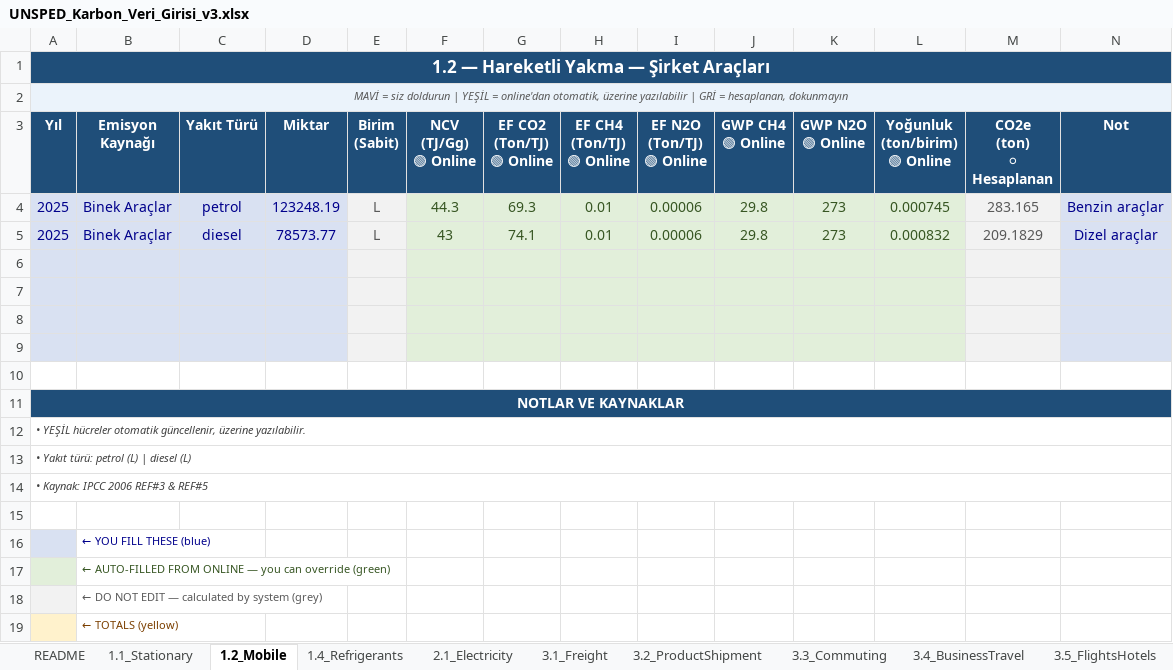
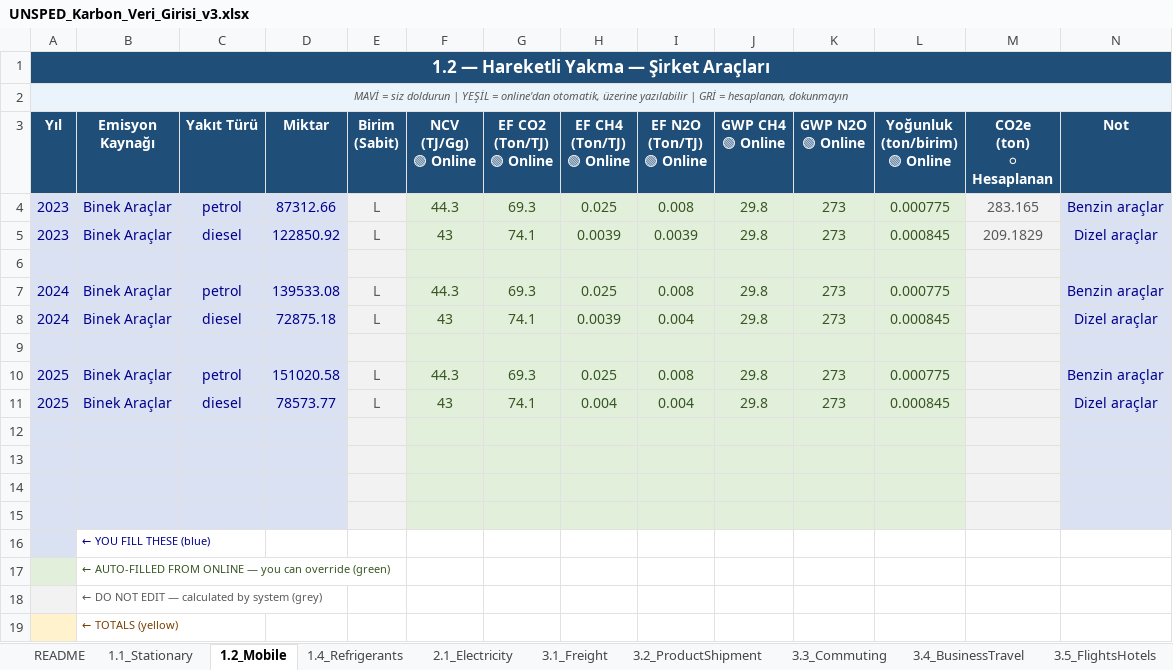
Before and after one commit to Derapelyan/Karbon-Ayak-zi-hesaplama-uygulamas-, an Excel workbook: data/UNSPED_Karbon_Veri_Girisi_v3.xlsx, sheet 1.2_Mobile, drawn as a sheet; values as stored, in another font and other column widths than the file's, no borders; removed rows and columns are numbered as before the commit, all else as after; the diff names each change by its address in the sheet, - before the commit and + after, or states it on an @@ line.

```diff
--- a/data/UNSPED_Karbon_Veri_Girisi_v3.xlsx (sheet 1.2_Mobile)
+++ b/data/UNSPED_Karbon_Veri_Girisi_v3.xlsx (sheet 1.2_Mobile)
-A4:A5 (Yıl): 2025
+A4:A5 (Yıl): 2023
-D4 (Miktar): 123248.19
+D4 (Miktar): 87312.66
-H4 (EF CH4 (Ton/TJ) 🟢 Online): 0.01
+H4 (EF CH4 (Ton/TJ) 🟢 Online): 0.025
-I4 (EF N2O (Ton/TJ) 🟢 Online): 0.00006
+I4 (EF N2O (Ton/TJ) 🟢 Online): 0.008
-L4 (Yoğunluk (ton/birim) 🟢 Online): 0.000745
+L4 (Yoğunluk (ton/birim) 🟢 Online): 0.000775
-D5 (Miktar): 78573.77
+D5 (Miktar): 122850.92
-H5 (EF CH4 (Ton/TJ) 🟢 Online): 0.01
+H5 (EF CH4 (Ton/TJ) 🟢 Online): 0.0039
-I5 (EF N2O (Ton/TJ) 🟢 Online): 0.00006
+I5 (EF N2O (Ton/TJ) 🟢 Online): 0.0039
-L5 (Yoğunluk (ton/birim) 🟢 Online): 0.000832
+L5 (Yoğunluk (ton/birim) 🟢 Online): 0.000845
+row 7: 2024 | Binek Araçlar | petrol | 139533.08 | L | 44.3 | 69.3 | 0.025 | 0.008 | 29.8 | 273 | 0.000775 |  | Benzin araçlar
+row 8: 2024 | Binek Araçlar | diesel | 72875.18 | L | 43 | 74.1 | 0.0039 | 0.004 | 29.8 | 273 | 0.000845 |  | Dizel araçlar
+row 10: 2025 | Binek Araçlar | petrol | 151020.58 | L | 44.3 | 69.3 | 0.025 | 0.008 | 29.8 | 273 | 0.000775 |  | Benzin araçlar
+row 11: 2025 | Binek Araçlar | diesel | 78573.77 | L | 43 | 74.1 | 0.004 | 0.004 | 29.8 | 273 | 0.000845 |  | Dizel araçlar
-A14:D14 fill: none
+A14:D14 fill: #D9E1F2
-E14 fill: none
+E14 fill: #F2F2F2
-F14:L14 fill: none
+F14:L14 fill: #E2EFDA
-M14 fill: none
+M14 fill: #F2F2F2
-N14 fill: none
+N14 fill: #D9E1F2
-row 11: NOTLAR VE KAYNAKLAR
-row 12: • YEŞİL hücreler otomatik güncellenir, üzerine yazılabilir.
-row 13: • Yakıt türü: petrol (L) | diesel (L)
-row 14: • Kaynak: IPCC 2006 REF#3 & REF#5
-A15:D15 fill: none
+A15:D15 fill: #D9E1F2
-E15 fill: none
+E15 fill: #F2F2F2
-F15:L15 fill: none
+F15:L15 fill: #E2EFDA
-M15 fill: none
+M15 fill: #F2F2F2
-N15 fill: none
+N15 fill: #D9E1F2
```
Also changed, not shown: sheet 1.1_Stationary, sheet 6.1_TDLosses, sheet 2.1_Electricity, sheet 3.4_BusinessTravel, sheet 3.2_ProductShipment, sheet 3.1_Freight, 1 more sheet, 12 other files.
